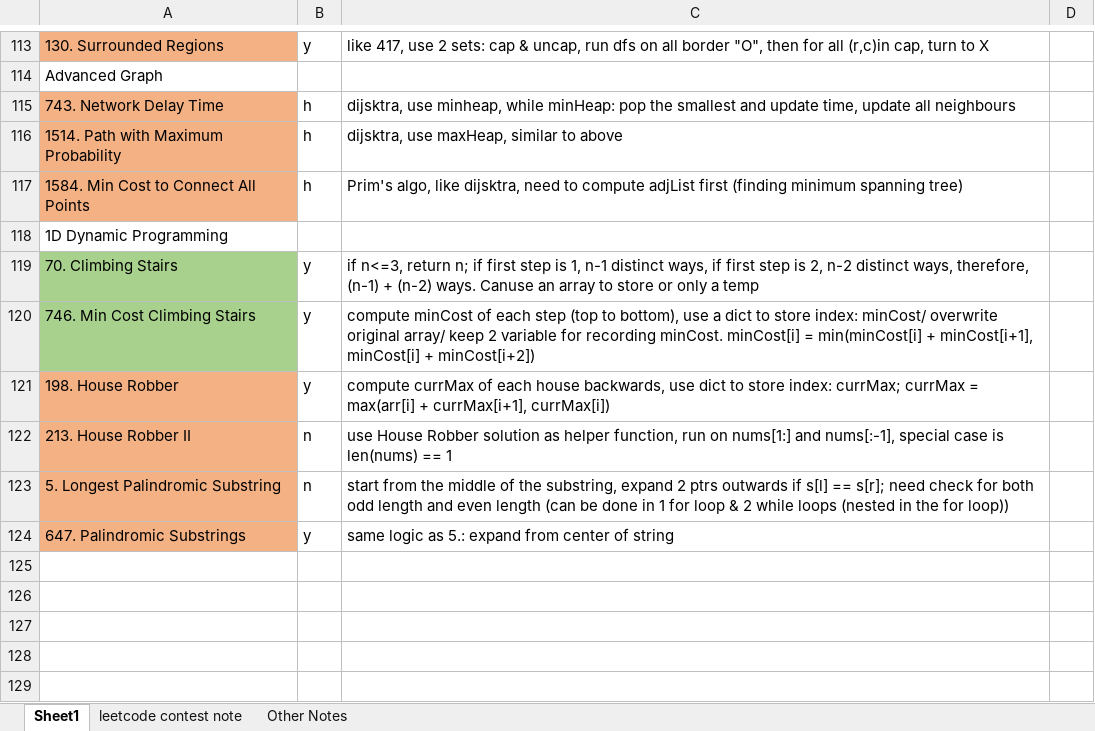
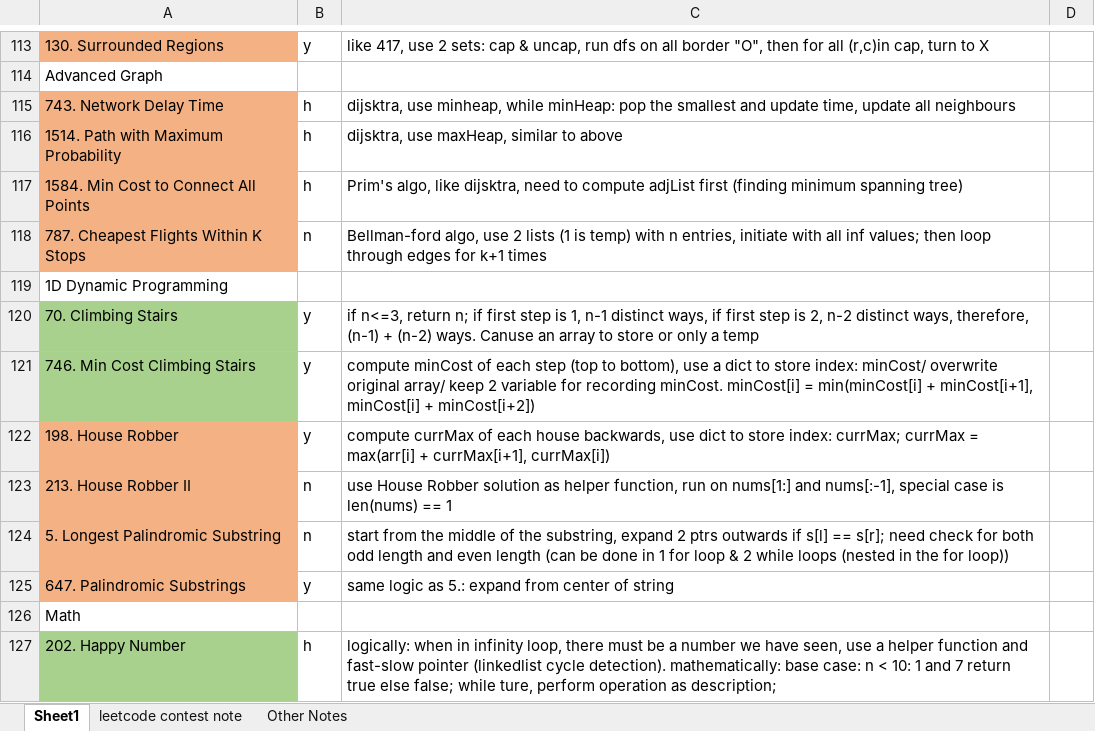
Before and after one commit to liang-bruce/NeetCodePractice, an Excel workbook: Notes.xlsx, sheet Sheet1, drawn as a sheet; only a part is shown, gaps mark what is left out; values as stored, in another font and other column widths than the file's, no borders; the diff names each change by its address in the sheet, - before the commit and + after, or states it on an @@ line.

```diff
--- a/Notes.xlsx (sheet Sheet1)
+++ b/Notes.xlsx (sheet Sheet1)
+row 118: 787. Cheapest Flights Within K Stops | n | Bellman-ford algo, use 2 lists (1 is temp) with n entries, initiate with all inf values; then loop through edges for k+1 times
+row 126: Math
+row 127: 202. Happy Number | h | logically: when in infinity loop, there must be a number we have seen, use a helper function and fast-slow pointer (linkedlist cycle detection). mathematically: base case: n < 10: 1 and 7 return true else false; while ture, perform operation as description;
```
Also changed, not shown: sheet Other Notes, 2 other files.
